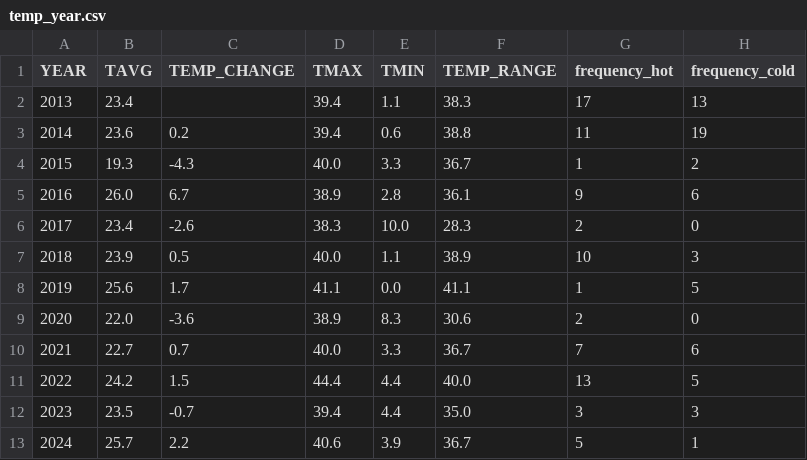
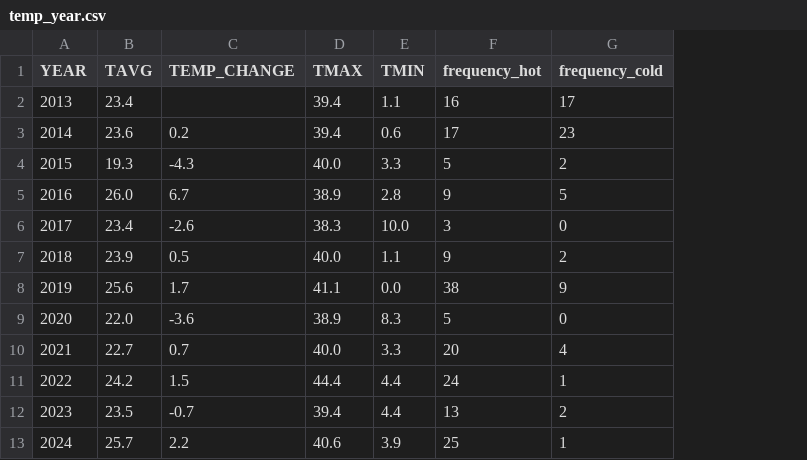
Before and after one commit to huyvanzzz/Data-Processing-Programming, a CSV file: temp_year.csv, drawn as a sheet; removed rows and columns are numbered as before the commit, all else as after; the diff names each change by its address in the sheet, - before the commit and + after, or states it on an @@ line.

```diff
--- a/temp_year.csv
+++ b/temp_year.csv
-column F (TEMP_RANGE), rows 2-13: 38.3 | 38.8 | 36.7 | 36.1 | 28.3 | 38.9 | 41.1 | 30.6 | 36.7 | 40.0 | 35.0 | 36.7
-F2 (frequency_hot): 17
+F2 (frequency_hot): 16
-G2 (frequency_cold): 13
+G2 (frequency_cold): 17
-F3 (frequency_hot): 11
+F3 (frequency_hot): 17
-G3 (frequency_cold): 19
+G3 (frequency_cold): 23
-F4 (frequency_hot): 1
+F4 (frequency_hot): 5
-G5 (frequency_cold): 6
+G5 (frequency_cold): 5
-F6 (frequency_hot): 2
+F6 (frequency_hot): 3
-F7 (frequency_hot): 10
+F7 (frequency_hot): 9
-G7 (frequency_cold): 3
+G7 (frequency_cold): 2
-F8 (frequency_hot): 1
+F8 (frequency_hot): 38
-G8 (frequency_cold): 5
+G8 (frequency_cold): 9
-F9 (frequency_hot): 2
+F9 (frequency_hot): 5
-F10 (frequency_hot): 7
+F10 (frequency_hot): 20
-G10 (frequency_cold): 6
+G10 (frequency_cold): 4
-F11 (frequency_hot): 13
+F11 (frequency_hot): 24
-G11 (frequency_cold): 5
+G11 (frequency_cold): 1
-F12 (frequency_hot): 3
+F12 (frequency_hot): 13
-G12 (frequency_cold): 3
+G12 (frequency_cold): 2
-F13 (frequency_hot): 5
+F13 (frequency_hot): 25
```
Also changed, not shown: 5 other files.
